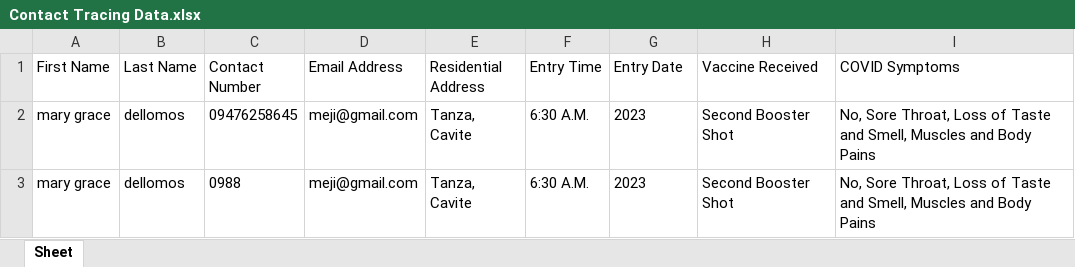
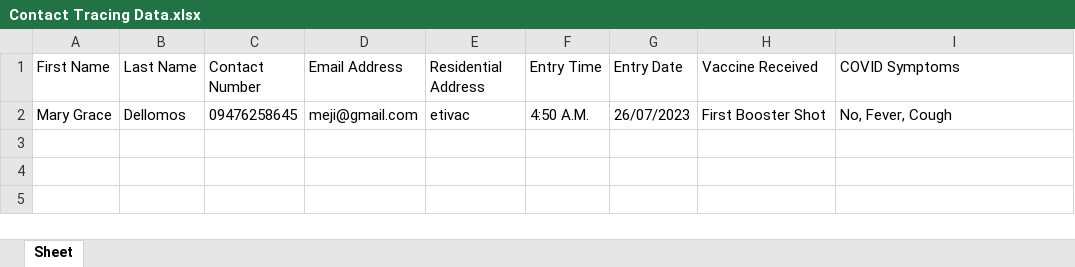
Before and after one commit to DellomosMG-BSCPE1-5/FinalProject-Contact-Tracing-App-GUI, an Excel workbook: Contact Tracing Data.xlsx, sheet Sheet, drawn as a sheet; values as stored, in another font and other column widths than the file's, no borders; removed rows and columns are numbered as before the commit, all else as after; the diff names each change by its address in the sheet, - before the commit and + after, or states it on an @@ line.

Commit message:
search box and search button have been added. Pwede na rin po magsearch mula sa excel file.

```diff
--- a/Contact Tracing Data.xlsx (sheet Sheet)
+++ b/Contact Tracing Data.xlsx (sheet Sheet)
-row 2: mary grace | dellomos | 09476258645 | meji@gmail.com | Tanza, Cavite | 6:30 A.M. | 2023 | Second Booster Shot | No, Sore Throat, Loss of Taste and Smell, Muscles and Body Pains
-row 3: mary grace | dellomos | 0988 | meji@gmail.com | Tanza, Cavite | 6:30 A.M. | 2023 | Second Booster Shot | No, Sore Throat, Loss of Taste and Smell, Muscles and Body Pains
+row 2: Mary Grace | Dellomos | 09476258645 | meji@gmail.com | etivac | 4:50 A.M. | 26/07/2023 | First Booster Shot | No, Fever, Cough
```
Also changed, not shown: 3 other files.
